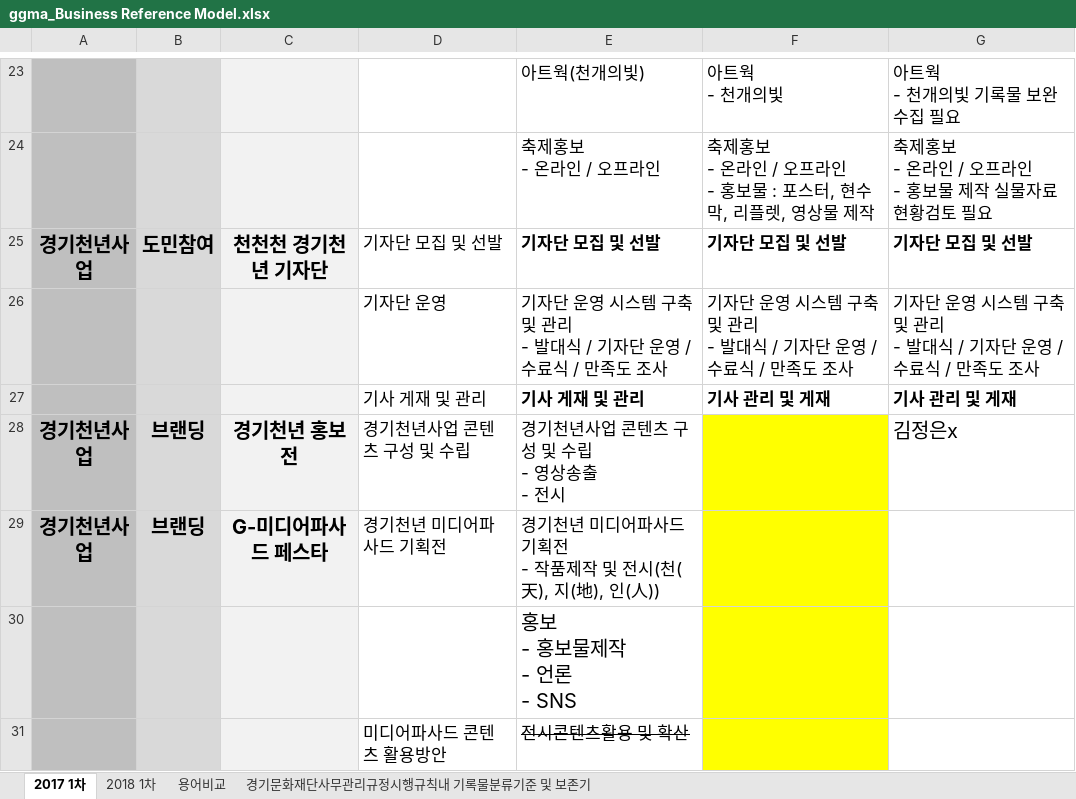
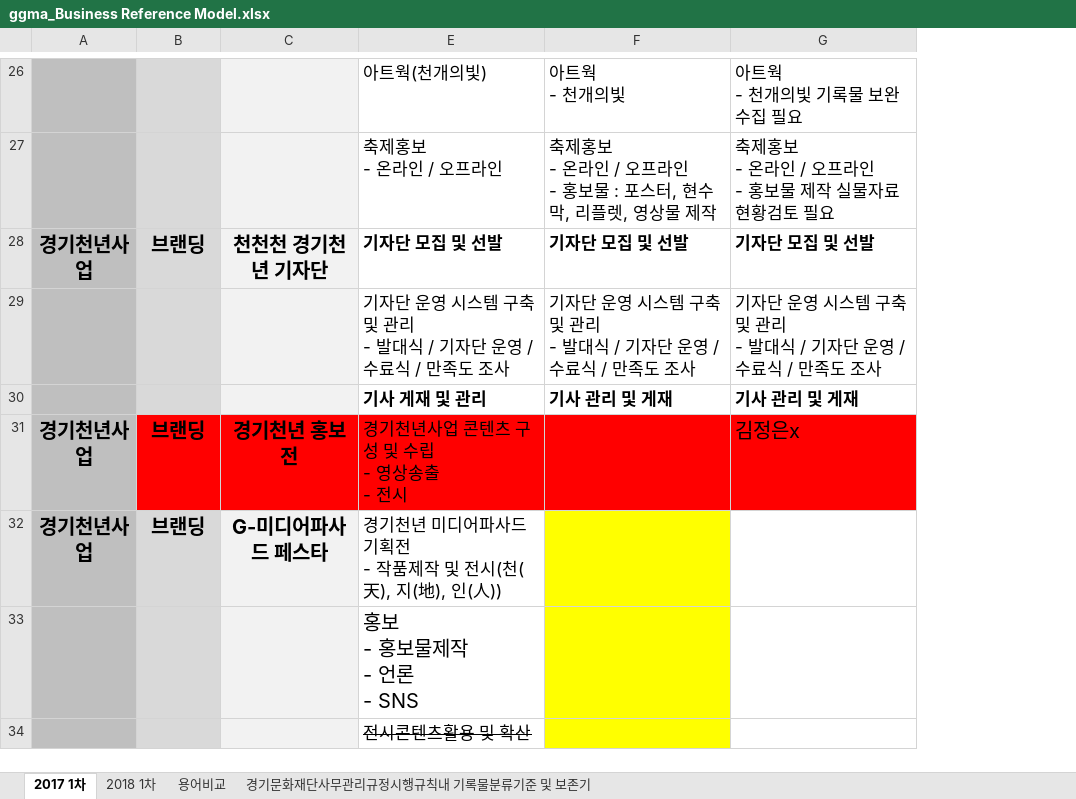
Before and after one commit to leeeeees/larchiveum, an Excel workbook: ggma_Business Reference Model.xlsx, sheet 2017 1차, drawn as a sheet; only a part is shown, gaps mark what is left out; values as stored, in another font and other column widths than the file's, no borders; removed rows and columns are numbered as before the commit, all else as after; the diff covers the shown part only; the diff names each change by its address in the sheet, - before the commit and + after, or states it on an @@ line.

Commit message:
181002_lees

```diff
--- a/ggma_Business Reference Model.xlsx (sheet 2017 1차)
+++ b/ggma_Business Reference Model.xlsx (sheet 2017 1차)
@@ column D hidden, rows 25-31: 기자단 모집 및 선발 | 기자단 운영 | 기사 게재 및 관리 | 경기천년사업 콘텐츠 구성 및 수립 | 경기천년 미디어파사드 기획전 |  | 미디어파사드 콘텐츠 활용방안 @@
-B28: 도민참여
+B28: 브랜딩
-B31 fill: #D9D9D9
+B31 fill: #FF0000
-C31 fill: #F2F2F2
+C31 fill: #FF0000
-E31 fill: none
+E31 fill: #FF0000
-F31 fill: #FFFF00
+F31 fill: #FF0000
-G31 fill: none
+G31 fill: #FF0000
```
Also changed, not shown: 3 moved rows and cell formats elsewhere in this sheet.
